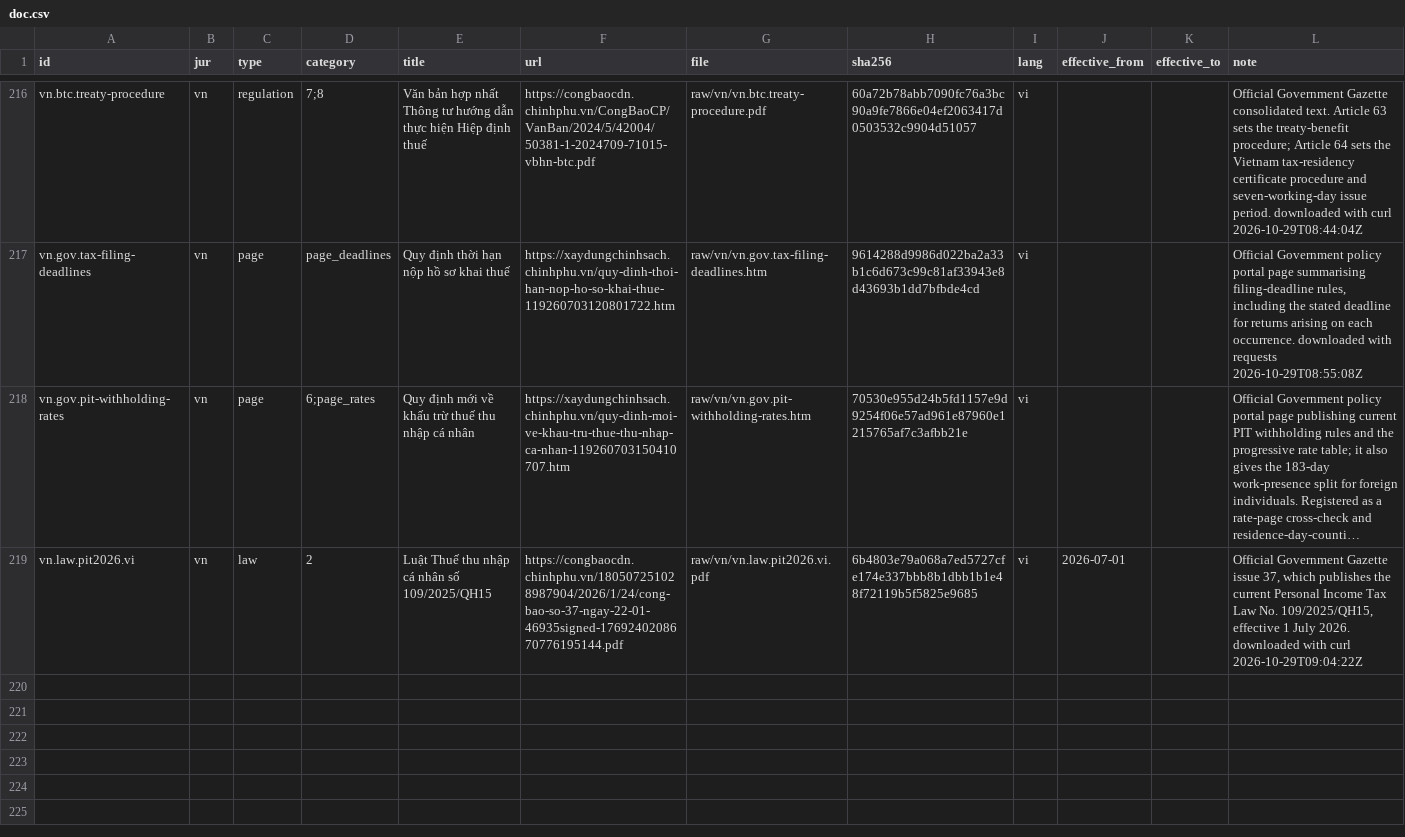
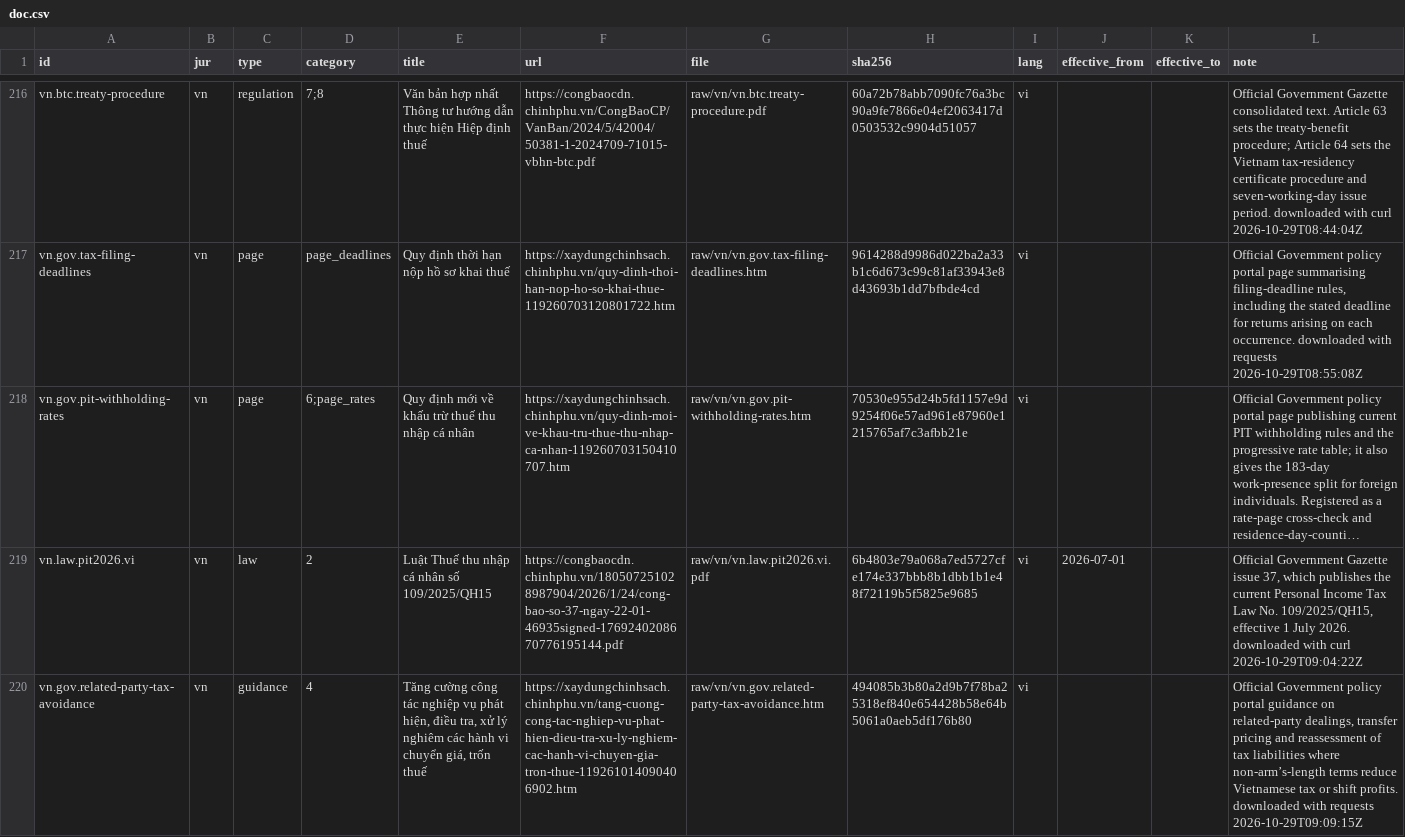
Before and after one commit to ZhihongWu-dev/Asia-Tax-AI-Agent, a CSV file: database/doc.csv, drawn as a sheet; only a part is shown, gaps mark what is left out; long unchanged cells end in …; the diff names each change by its address in the sheet, - before the commit and + after, or states it on an @@ line.

```diff
--- a/database/doc.csv
+++ b/database/doc.csv
+row 220: vn.gov.related-party-tax-avoidance | vn | guidance | 4 | Tăng cường công tác nghiệp vụ phát hiện, điều tra, xử lý nghiêm các hành vi chuyển giá, trốn thuế | https://xaydungchinhsach.chinhphu.vn/tang-cuong-cong-tac-nghiep-vu-phat-hien-dieu-tra-xu-ly-nghiem-cac-hanh-vi-chuyen-gia-tron-thue-119261014090406902.htm | raw/vn/vn.gov.related-party-tax-avoidance.htm | 494085b3b80a2d9b7f78ba25318ef840e654428b58e64b5061a0aeb5df176b80 | vi |  |  | Official Government policy portal guidance on related-party dealings, transfer pricing and reassessment of tax liabilities where non-arm’s-length terms reduce Vietnamese tax or shift profits. downloaded with requests 2026-10-29T09:09:15Z
```
Also changed, not shown: database/files.csv, database/param.csv, 6 other files.
